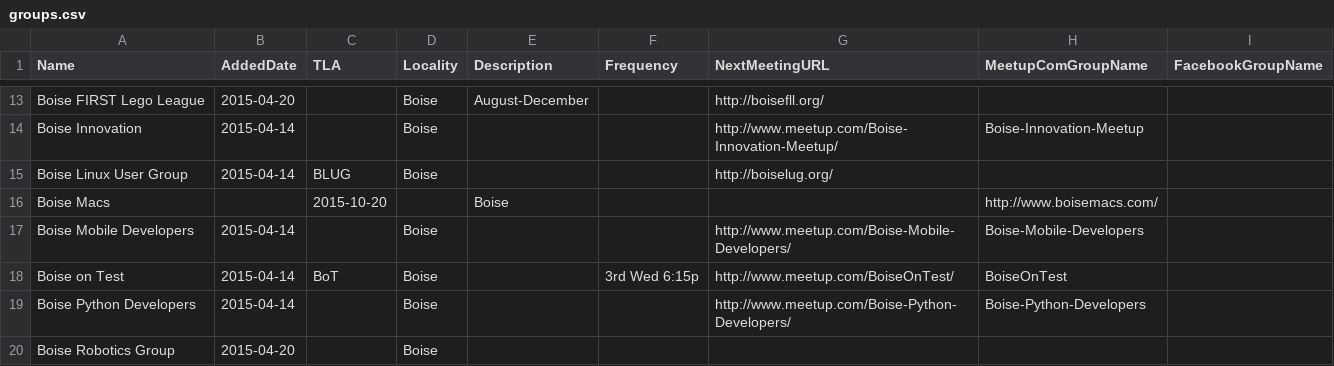
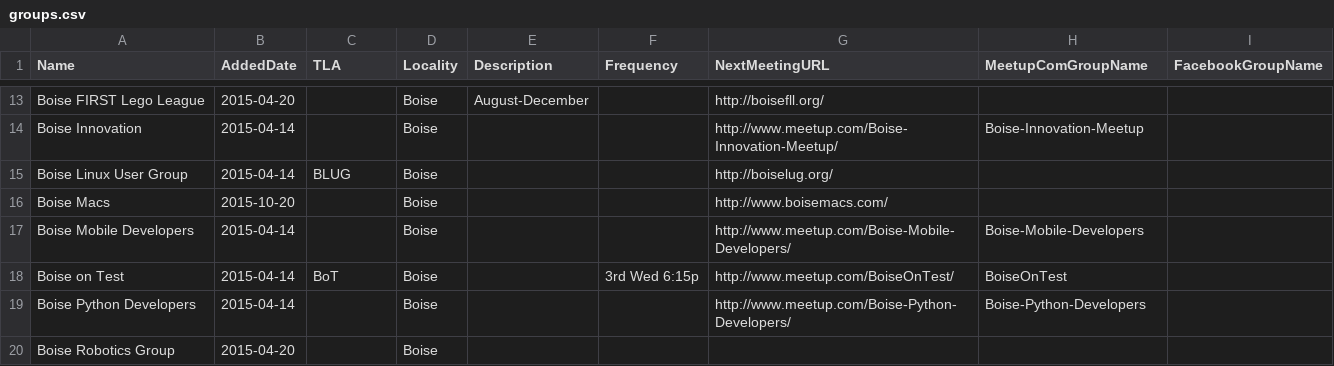
Before and after one commit to rationalagents/gemstateio-groups, a CSV file: groups.csv, drawn as a sheet; only a part is shown, gaps mark what is left out.

Commit message:
Typo

```diff
--- a/groups.csv
+++ b/groups.csv
@@ -15,3 +15,3 @@ Boise Innovation,2015-04-14,,Boise,,,http://www.meetup.com/Boise-Innovation-Meet
 Boise Linux User Group,2015-04-14,BLUG,Boise,,,http://boiselug.org/,,
-Boise Macs,,2015-10-20,,Boise,,,http://www.boisemacs.com/,,
+Boise Macs,2015-10-20,,Boise,,,http://www.boisemacs.com/,,
 Boise Mobile Developers,2015-04-14,,Boise,,,http://www.meetup.com/Boise-Mobile-Developers/,Boise-Mobile-Developers,
```
